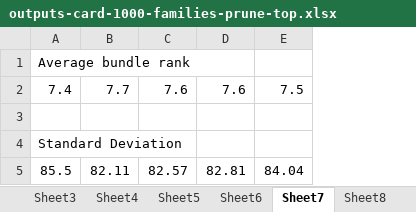
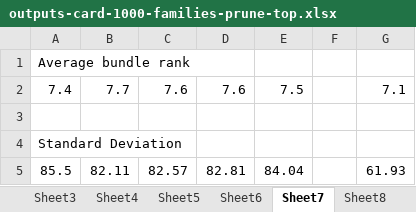
Before and after one commit to nhhai196/Ticket-Reassignment, an Excel workbook: outputs-card-1000-families-prune-top.xlsx, sheet Sheet7, drawn as a sheet; values as stored, in another font and other column widths than the file's, no borders; the diff names each change by its address in the sheet, - before the commit and + after, or states it on an @@ line.

```diff
--- a/outputs-card-1000-families-prune-top.xlsx (sheet Sheet7)
+++ b/outputs-card-1000-families-prune-top.xlsx (sheet Sheet7)
+column F, empty
+column G, rows 2-5: 7.1 |  |  | 61.93
```
Also changed, not shown: sheet Sheet3, sheet Sheet4, sheet Sheet8, sheet Sheet5.
